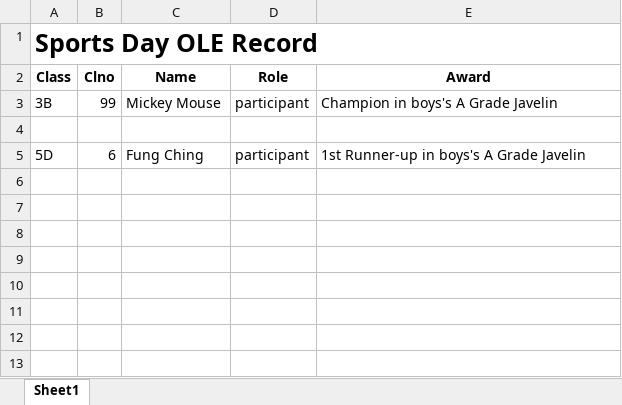
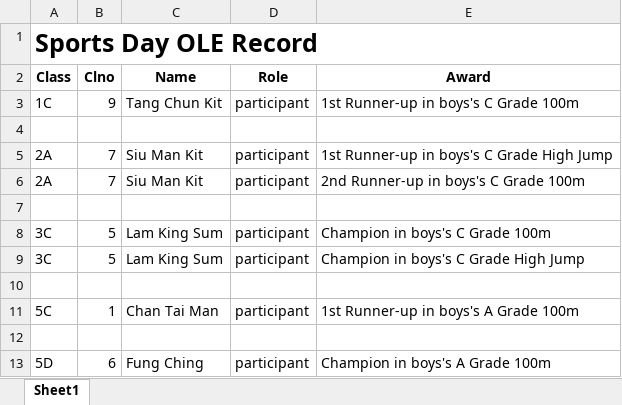
Before and after one commit to CodeNinja531/s-b-a.github.io, an Excel workbook: OLE.xlsx, sheet Sheet1, drawn as a sheet; values as stored, in another font and other column widths than the file's, no borders; removed rows and columns are numbered as before the commit, all else as after; the diff names each change by its address in the sheet, - before the commit and + after, or states it on an @@ line.

```diff
--- a/OLE.xlsx (sheet Sheet1)
+++ b/OLE.xlsx (sheet Sheet1)
-row 3: 3B | 99 | Mickey Mouse | participant | Champion in boys's A Grade Javelin
+row 3: 1C | 9 | Tang Chun Kit | participant | 1st Runner-up in boys's C Grade 100m
+row 5: 2A | 7 | Siu Man Kit | participant | 1st Runner-up in boys's C Grade High Jump
+row 6: 2A | 7 | Siu Man Kit | participant | 2nd Runner-up in boys's C Grade 100m
+row 7: (empty)
+row 8: 3C | 5 | Lam King Sum | participant | Champion in boys's C Grade 100m
+row 9: 3C | 5 | Lam King Sum | participant | Champion in boys's C Grade High Jump
+row 10: (empty)
+row 11: 5C | 1 | Chan Tai Man | participant | 1st Runner-up in boys's A Grade 100m
+row 12: (empty)
-E13 (Award): 1st Runner-up in boys's A Grade Javelin
+E13 (Award): Champion in boys's A Grade 100m
```
Also changed, not shown: 14 other files.
